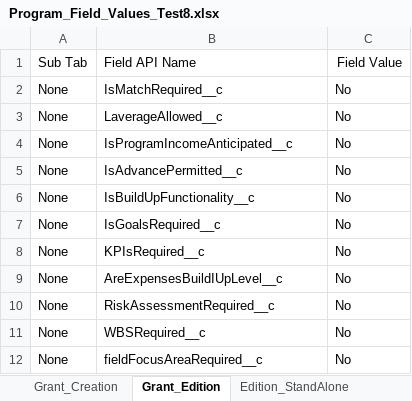
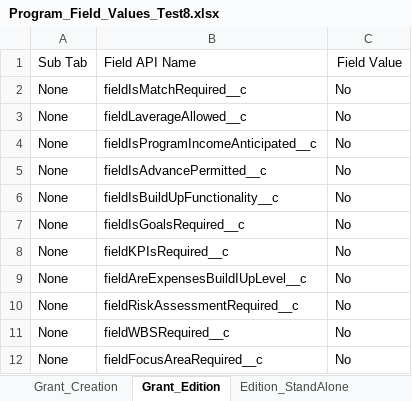
Before and after one commit to DilipHatagale-REISys/govgrants-framework-automation-fw-classic, an Excel workbook: src/main/resources/Program_Field_Values_Test8.xlsx, sheet Grant_Edition, drawn as a sheet; values as stored, in another font and other column widths than the file's, no borders; the diff names each change by its address in the sheet, - before the commit and + after, or states it on an @@ line.

```diff
--- a/src/main/resources/Program_Field_Values_Test8.xlsx (sheet Grant_Edition)
+++ b/src/main/resources/Program_Field_Values_Test8.xlsx (sheet Grant_Edition)
-B2: IsMatchRequired__c
+B2: fieldIsMatchRequired__c
-B3: LaverageAllowed__c
+B3: fieldLaverageAllowed__c
-B4: IsProgramIncomeAnticipated__c
+B4: fieldIsProgramIncomeAnticipated__c
-B5: IsAdvancePermitted__c
+B5: fieldIsAdvancePermitted__c
-B6: IsBuildUpFunctionality__c
+B6: fieldIsBuildUpFunctionality__c
-B7: IsGoalsRequired__c
+B7: fieldIsGoalsRequired__c
-B8: KPIsRequired__c
+B8: fieldKPIsRequired__c
-B9: AreExpensesBuildIUpLevel__c
+B9: fieldAreExpensesBuildIUpLevel__c
-B10: RiskAssessmentRequired__c
+B10: fieldRiskAssessmentRequired__c
-B11: WBSRequired__c
+B11: fieldWBSRequired__c
```
Also changed, not shown: sheet Grant_Creation, sheet Edition_StandAlone, 2 other files.
